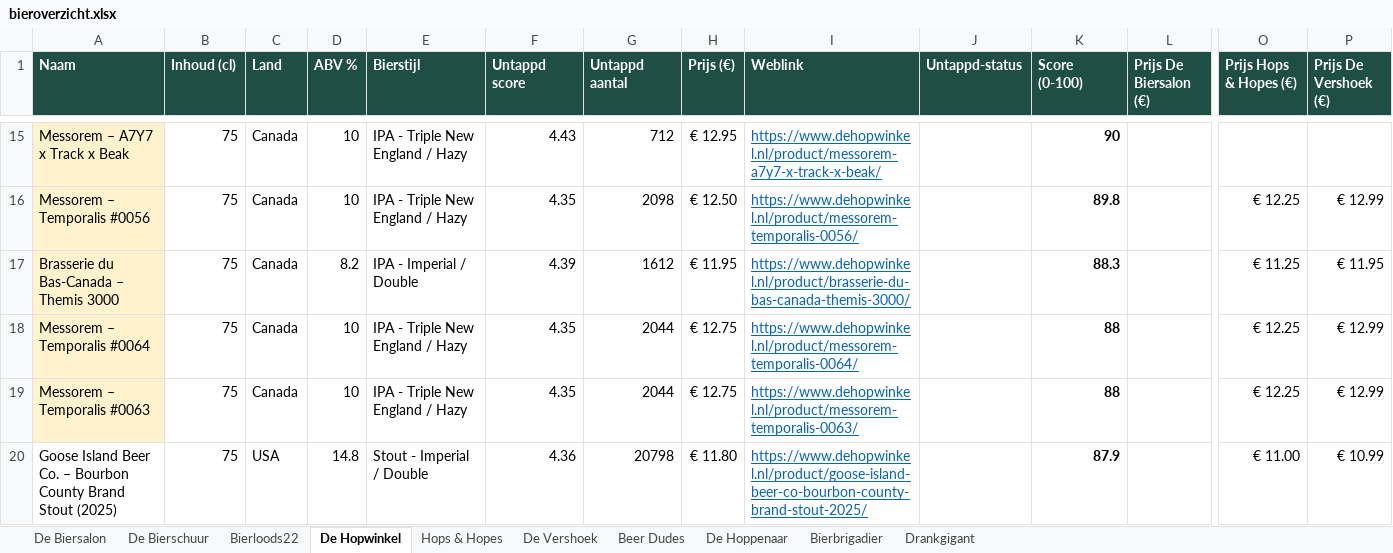
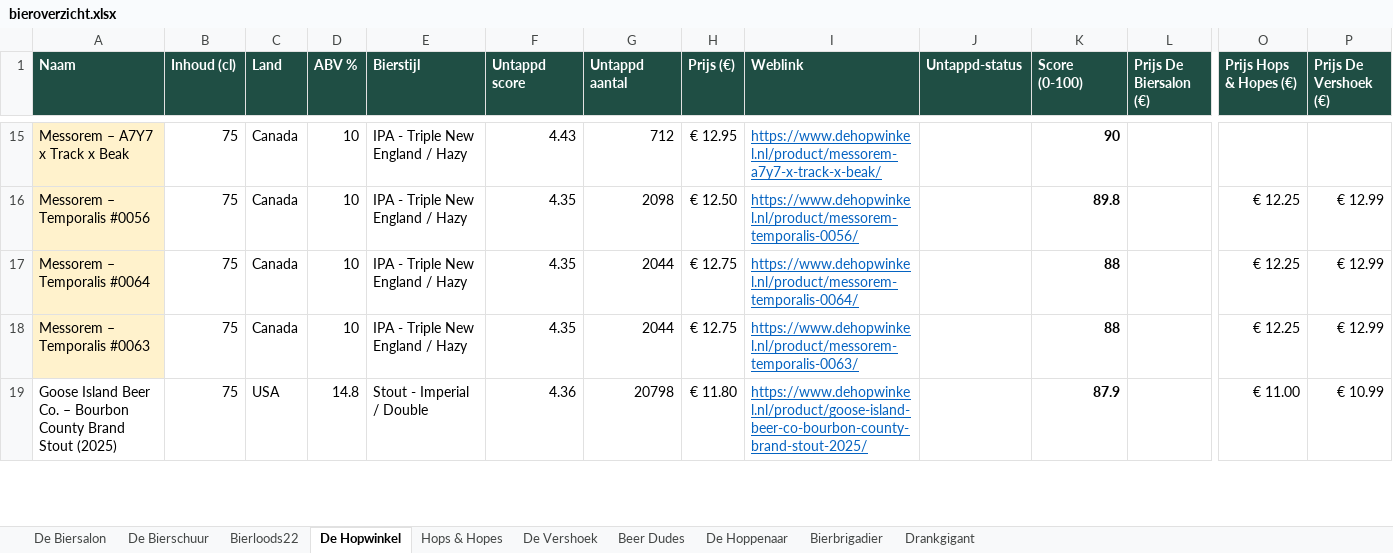
Before and after one commit to RdG-Bier/DeBierScraper, an Excel workbook: docs/bieroverzicht.xlsx, sheet De Hopwinkel, drawn as a sheet; only a part is shown, gaps mark what is left out; values as stored, in another font and other column widths than the file's, no borders; conditional formats not drawn; removed rows and columns are numbered as before the commit, all else as after; rows hold the shown columns only; the diff covers the shown part only; the diff names each change by its address in the sheet, - before the commit and + after, or states it on an @@ line.

```diff
--- a/docs/bieroverzicht.xlsx (sheet De Hopwinkel)
+++ b/docs/bieroverzicht.xlsx (sheet De Hopwinkel)
-row 17: Brasserie du Bas-Canada – Themis 3000 | 75 | Canada | 8.2 | IPA - Imperial / Double | 4.39 | 1612 | € 11.95 | https://www.dehopwinkel.nl/product/brasserie-du-bas-canada-themis-3000/ |  | 88.3 |  | € 11.25 | € 11.95
```
Also changed, not shown: 1 added row and 3 edited cells elsewhere in this sheet, sheet De Biersalon, sheet Hops & Hopes, sheet De Vershoek, sheet De Hoppenaar, sheet Drankgigant, sheet Bierbrigadier, 2 more sheets, 24 other files.
